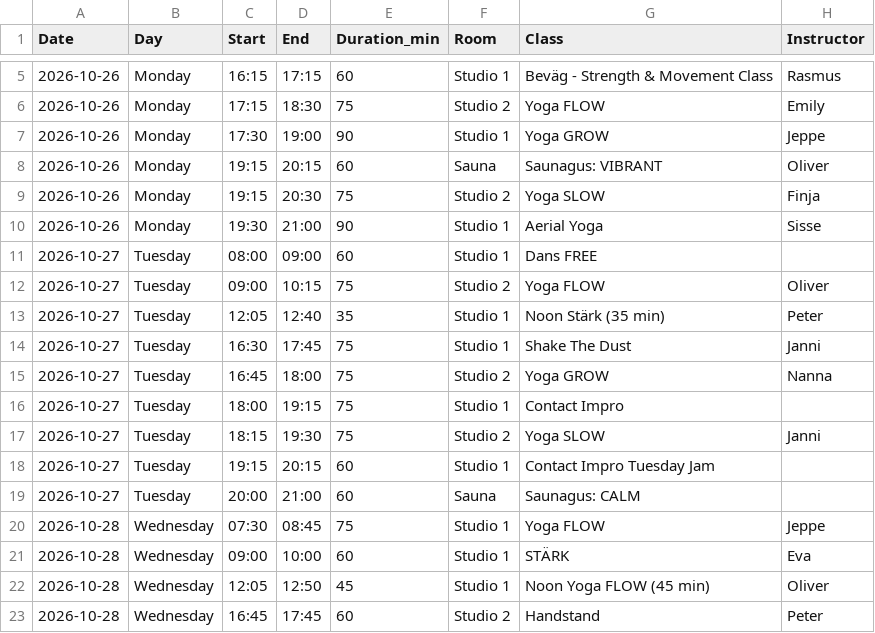
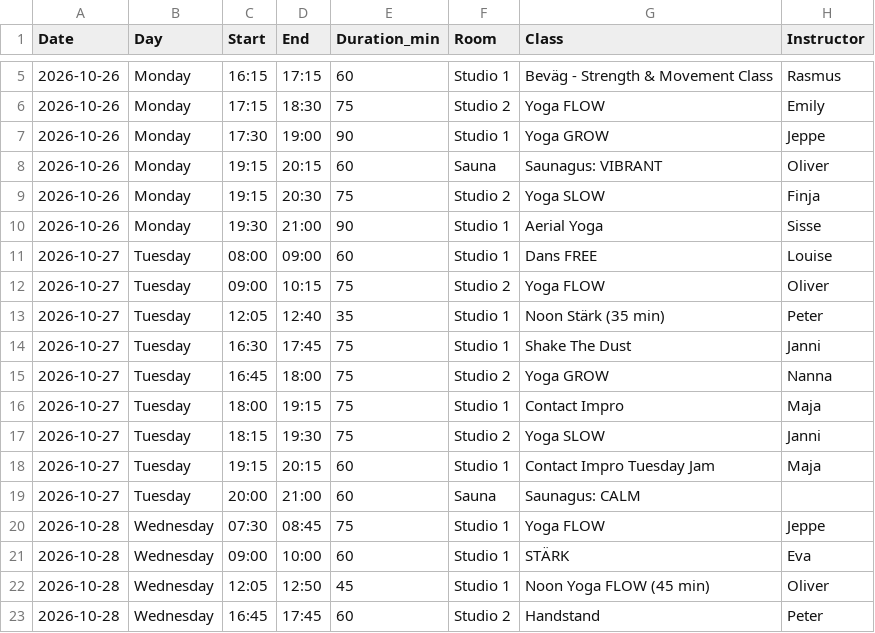
Before and after one commit to FreddyAngelo/rort-calendar, a CSV file: data/rort_schedule_week11.csv, drawn as a sheet; only a part is shown, gaps mark what is left out.

```diff
--- a/data/rort_schedule_week11.csv
+++ b/data/rort_schedule_week11.csv
@@ -10,3 +10,3 @@ Date,Day,Start,End,Duration_min,Room,Class,Instructor
 2026-10-26,Monday,19:30,21:00,90,Studio 1,Aerial Yoga,Sisse
-2026-10-27,Tuesday,08:00,09:00,60,Studio 1,Dans FREE,
+2026-10-27,Tuesday,08:00,09:00,60,Studio 1,Dans FREE,Louise
 2026-10-27,Tuesday,09:00,10:15,75,Studio 2,Yoga FLOW,Oliver
@@ -15,5 +15,5 @@ Date,Day,Start,End,Duration_min,Room,Class,Instructor
 2026-10-27,Tuesday,16:45,18:00,75,Studio 2,Yoga GROW,Nanna
-2026-10-27,Tuesday,18:00,19:15,75,Studio 1,Contact Impro,
+2026-10-27,Tuesday,18:00,19:15,75,Studio 1,Contact Impro,Maja
 2026-10-27,Tuesday,18:15,19:30,75,Studio 2,Yoga SLOW,Janni
-2026-10-27,Tuesday,19:15,20:15,60,Studio 1,Contact Impro Tuesday Jam,
+2026-10-27,Tuesday,19:15,20:15,60,Studio 1,Contact Impro Tuesday Jam,Maja
 2026-10-27,Tuesday,20:00,21:00,60,Sauna,Saunagus: CALM,
```
Also changed, not shown: data/rort_schedule_week1.csv, data/rort_schedule_week2.csv, 8 other files.
